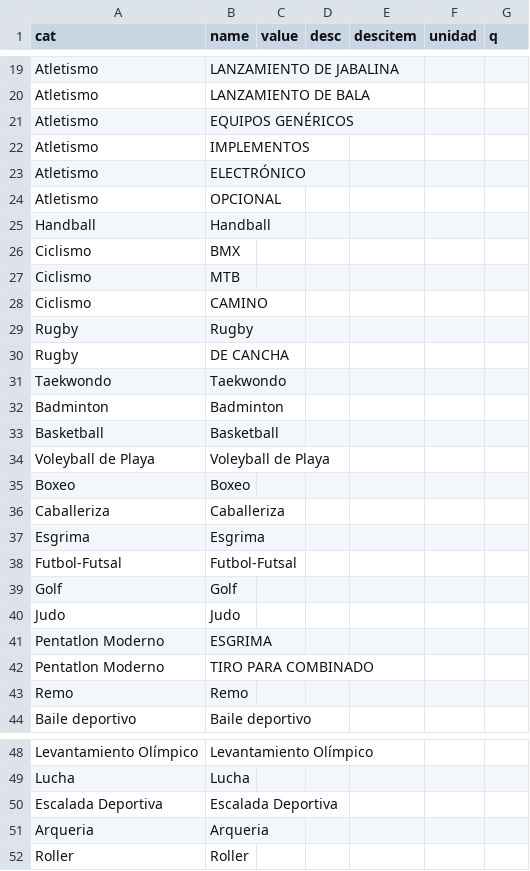
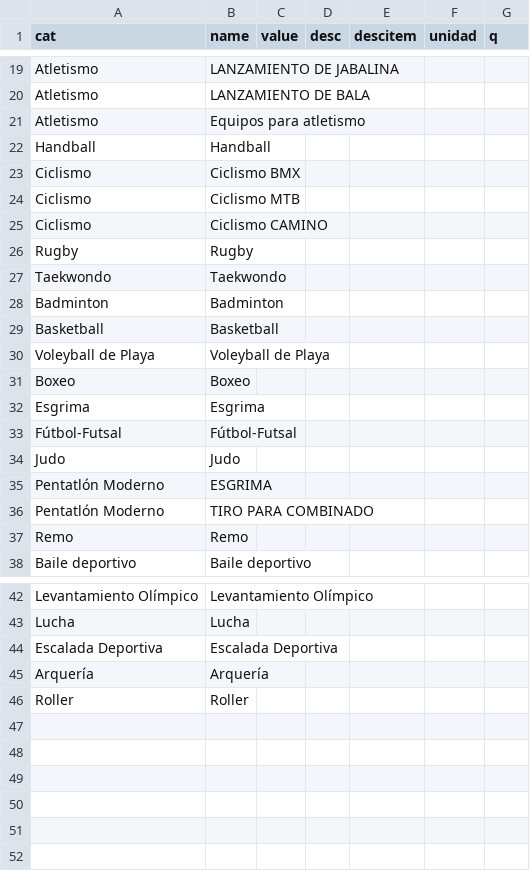
Before and after one commit to tinchoforever/joj-legado, a CSV file: legado/legado-c.csv, drawn as a sheet; only a part is shown, gaps mark what is left out.

Commit message:
mejoras legado

```diff
--- a/legado/legado-c.csv
+++ b/legado/legado-c.csv
@@ -20,12 +20,8 @@ Atletismo,LANZAMIENTO DE JABALINA,,,,,
 Atletismo,LANZAMIENTO DE BALA,,,,,
-Atletismo,EQUIPOS GENÉRICOS,,,,,
-Atletismo,IMPLEMENTOS,,,,,
-Atletismo,ELECTRÓNICO,,,,,
-Atletismo,OPCIONAL,,,,,
+Atletismo,Equipos para atletismo,,,,,
 Handball,Handball,,,,,
-Ciclismo,BMX,,,,,
-Ciclismo,MTB,,,,,
-Ciclismo,CAMINO,,,,,
+Ciclismo,Ciclismo BMX,,,,,
+Ciclismo,Ciclismo MTB,,,,,
+Ciclismo,Ciclismo CAMINO,,,,,
 Rugby,Rugby,,,,,
-Rugby,DE CANCHA,,,,,
 Taekwondo,Taekwondo,,,,,
@@ -35,9 +31,7 @@ Voleyball de Playa,Voleyball de Playa,,,,,
 Boxeo,Boxeo,,,,,
-Caballeriza,Caballeriza,,,,,
 Esgrima,Esgrima,,,,,
-Futbol-Futsal,Futbol-Futsal,,,,,
-Golf,Golf,,,,,
+Fútbol-Futsal,Fútbol-Futsal,,,,,
 Judo,Judo,,,,,
-Pentatlon Moderno,ESGRIMA,,,,,
-Pentatlon Moderno,TIRO PARA COMBINADO,,,,,
+Pentatlón Moderno,ESGRIMA,,,,,
+Pentatlón Moderno,TIRO PARA COMBINADO,,,,,
 Remo,Remo,,,,,
@@ -50,3 +44,3 @@ Lucha,Lucha,,,,,
 Escalada Deportiva,Escalada Deportiva,,,,,
-Arqueria,Arqueria,,,,,
+Arquería,Arquería,,,,,
 Roller,Roller,,,,,
```
Also changed, not shown: legado/legado.csv, 5 other files.
